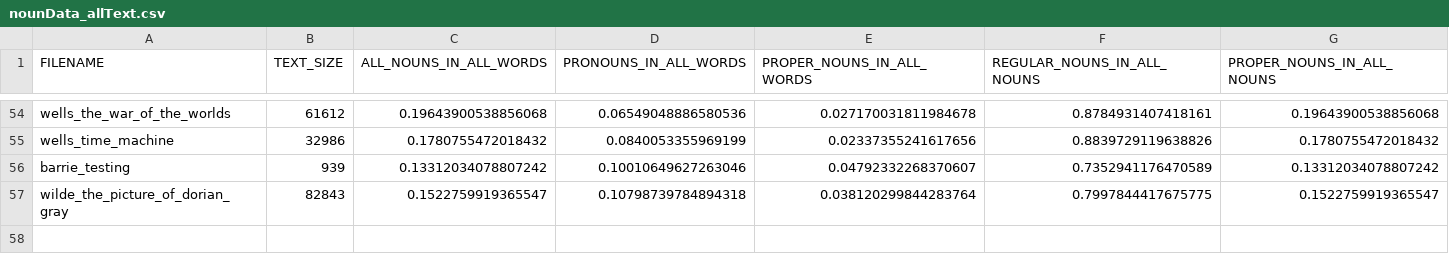
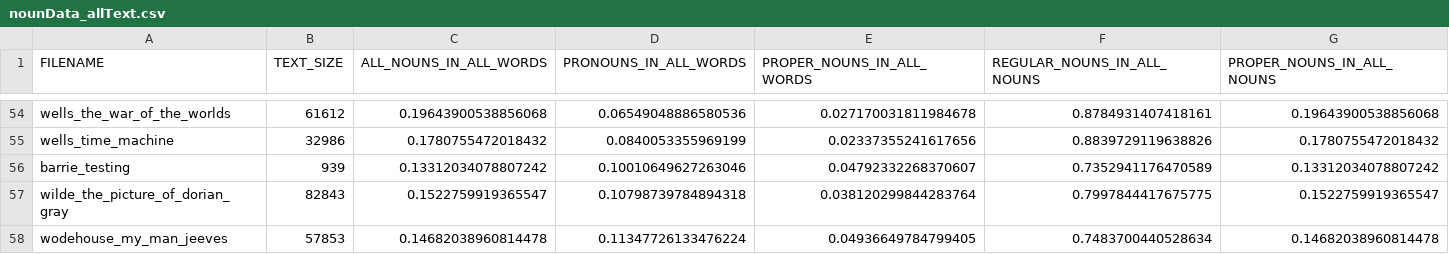
Before and after one commit to cyschneck/Hydra, a CSV file: plot_percent_data/nounData_allText.csv, drawn as a sheet; only a part is shown, gaps mark what is left out.

Commit message:
wodehouse update for raw texxt

```diff
--- a/plot_percent_data/nounData_allText.csv
+++ b/plot_percent_data/nounData_allText.csv
@@ -57 +57,2 @@ barrie_testing,939,0.13312034078807242,0.10010649627263046,0.04792332268370607,0
 wilde_the_picture_of_dorian_gray,82843,0.1522759919365547,0.10798739784894318,0.038120299844283764,0.7997844417675775,0.1522759919365547
+wodehouse_my_man_jeeves,57853,0.14682038960814478,0.11347726133476224,0.04936649784799405,0.7483700440528634,0.14682038960814478
```
Also changed, not shown: 5 other files.
